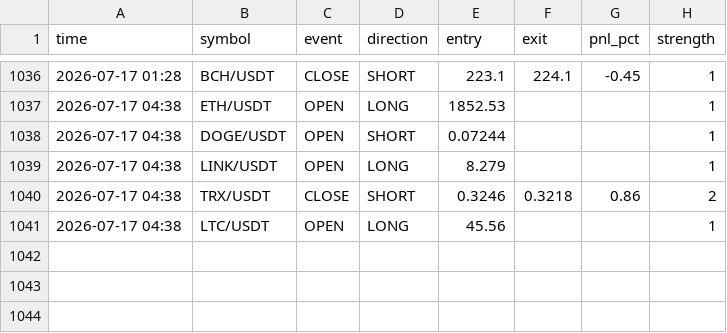
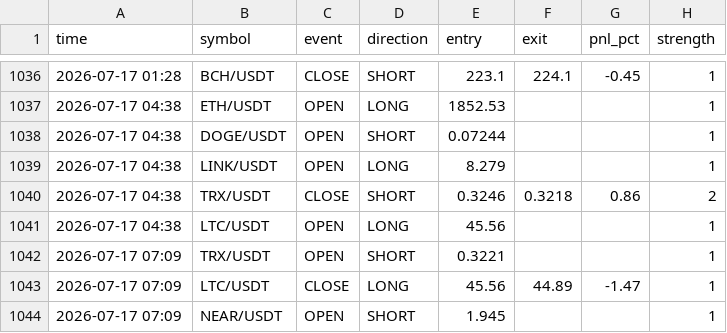
Before and after one commit to ferdibldk01-byte/trader, a CSV file: state/signal_log.csv, drawn as a sheet; only a part is shown, gaps mark what is left out.

```diff
--- a/state/signal_log.csv
+++ b/state/signal_log.csv
@@ -1041 +1041,4 @@ time,symbol,event,direction,entry,exit,pnl_pct,strength
 2026-07-17 04:38,LTC/USDT,OPEN,LONG,45.56,,,1
+2026-07-17 07:09,TRX/USDT,OPEN,SHORT,0.3221,,,1
+2026-07-17 07:09,LTC/USDT,CLOSE,LONG,45.56,44.89,-1.47,1
+2026-07-17 07:09,NEAR/USDT,OPEN,SHORT,1.945,,,1
```
Also changed, not shown: 1 other file.
